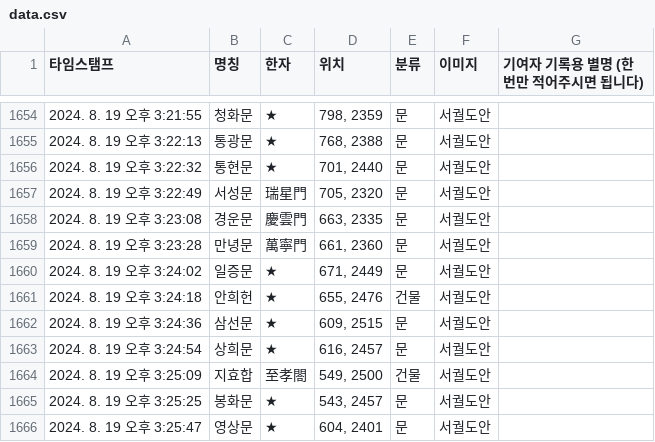
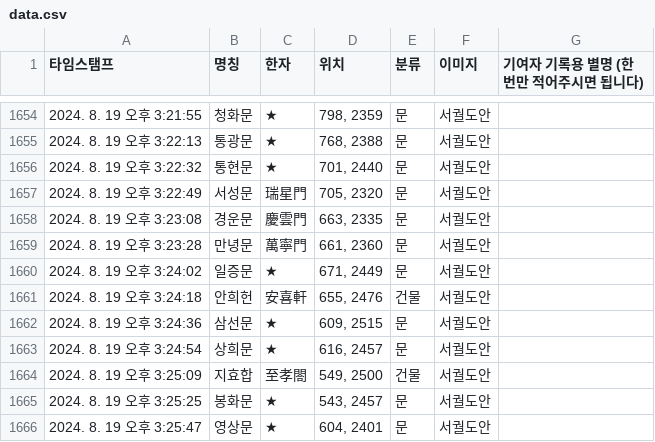
Before and after one commit to lee-han/lee-han.github.io, a CSV file: asset/csv/data.csv, drawn as a sheet; only a part is shown, gaps mark what is left out; the diff covers the shown part only.

```diff
--- a/asset/csv/data.csv
+++ b/asset/csv/data.csv
@@ -1660,3 +1660,3 @@
 2024. 8. 19 오후 3:24:02,일증문,★,"671, 2449",문,서궐도안,
-2024. 8. 19 오후 3:24:18,안희헌,★,"655, 2476",건물,서궐도안,
+2024. 8. 19 오후 3:24:18,안희헌,安喜軒,"655, 2476",건물,서궐도안,
 2024. 8. 19 오후 3:24:36,삼선문,★,"609, 2515",문,서궐도안,
```
Also changed, not shown: 3 added rows and 9 edited cells elsewhere in this file.
